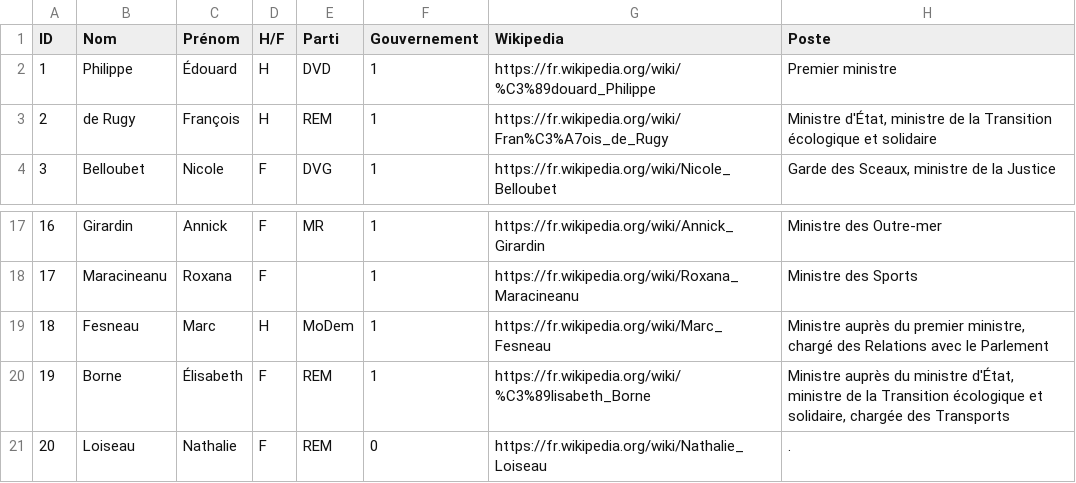
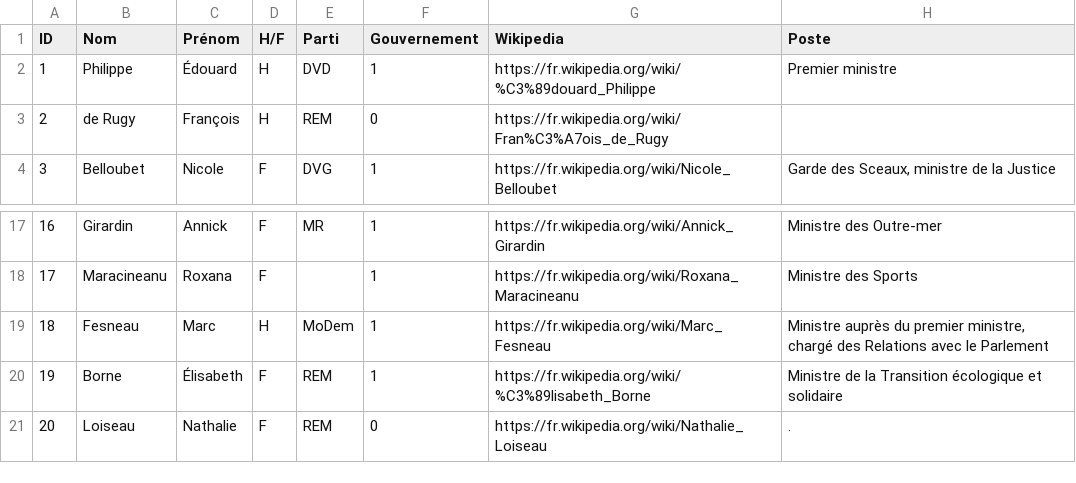
Before and after one commit to paulloz/tinder-du-gouvernement, a TSV file: src/assets/tsv/all.tsv, drawn as a sheet; only a part is shown, gaps mark what is left out.

Commit message:
:champagne:

```diff
--- a/src/assets/tsv/all.tsv
+++ b/src/assets/tsv/all.tsv
@@ -2,3 +2,3 @@ ID	Nom	Prénom	H/F	Parti	Gouvernement	Wikipedia	Poste
 1	Philippe	Édouard	H	DVD	1	https://fr.wikipedia.org/wiki/%C3%89douard_Philippe	Premier ministre
-2	de Rugy	François	H	REM	1	https://fr.wikipedia.org/wiki/Fran%C3%A7ois_de_Rugy	Ministre d'État, ministre de la Transition écologique et solidaire
+2	de Rugy	François	H	REM	0	https://fr.wikipedia.org/wiki/Fran%C3%A7ois_de_Rugy	
 3	Belloubet	Nicole	F	DVG	1	https://fr.wikipedia.org/wiki/Nicole_Belloubet	Garde des Sceaux, ministre de la Justice
@@ -19,3 +19,3 @@ ID	Nom	Prénom	H/F	Parti	Gouvernement	Wikipedia	Poste
 18	Fesneau	Marc	H	MoDem	1	https://fr.wikipedia.org/wiki/Marc_Fesneau	Ministre auprès du premier ministre, chargé des Relations avec le Parlement
-19	Borne	Élisabeth	F	REM	1	https://fr.wikipedia.org/wiki/%C3%89lisabeth_Borne	Ministre auprès du ministre d'État, ministre de la Transition écologique et solidaire, chargée des Transports
+19	Borne	Élisabeth	F	REM	1	https://fr.wikipedia.org/wiki/%C3%89lisabeth_Borne	Ministre de la Transition écologique et solidaire
 20	Loiseau	Nathalie 	F	REM	0	https://fr.wikipedia.org/wiki/Nathalie_Loiseau	.
```
